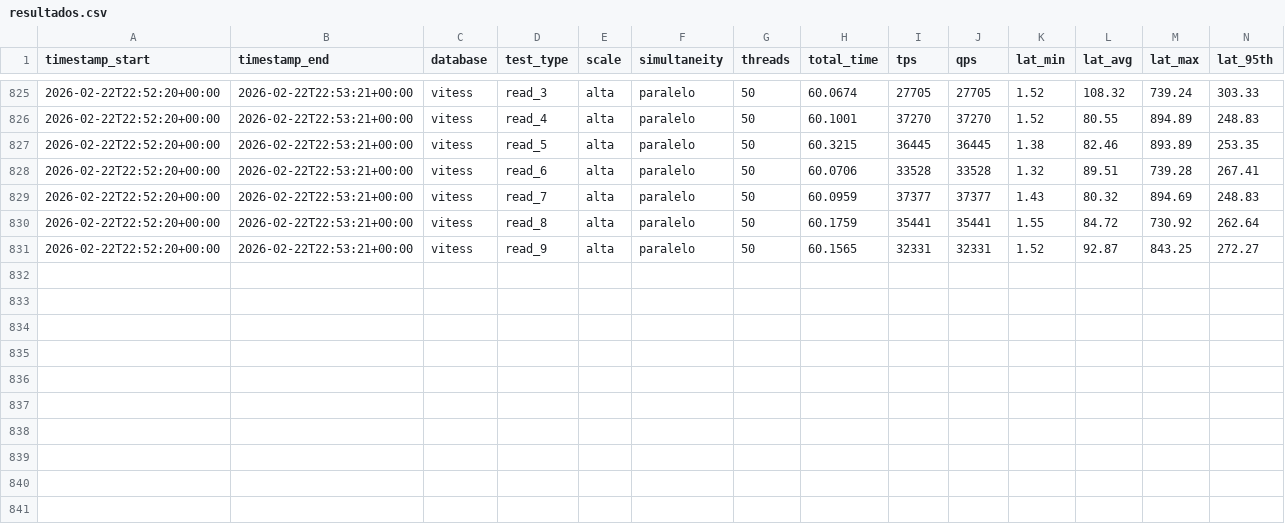
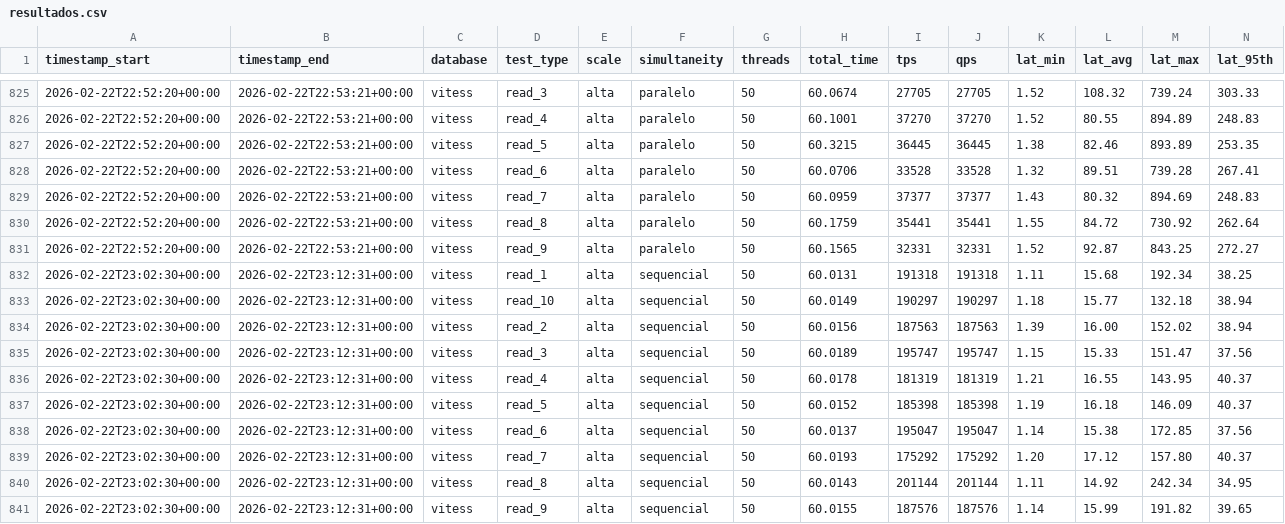
Before and after one commit to marrare/vitess-mysql-performance-comparison, a CSV file: sysbench/results/aws/resultados.csv, drawn as a sheet; only a part is shown, gaps mark what is left out.

Commit message:
test: Add new sequential (alta) read benchmark results

```diff
--- a/sysbench/results/aws/resultados.csv
+++ b/sysbench/results/aws/resultados.csv
@@ -911 +911,11 @@ timestamp_start,timestamp_end,database,test_type,scale,simultaneity,threads,tota
 2026-02-22T22:52:20+00:00,2026-02-22T22:53:21+00:00,vitess,read_9,alta,paralelo,50,60.1565,32331,32331,1.52,92.87,843.25,272.27
+2026-02-22T23:02:30+00:00,2026-02-22T23:12:31+00:00,vitess,read_1,alta,sequencial,50,60.0131,191318,191318,1.11,15.68,192.34,38.25
+2026-02-22T23:02:30+00:00,2026-02-22T23:12:31+00:00,vitess,read_10,alta,sequencial,50,60.0149,190297,190297,1.18,15.77,132.18,38.94
+2026-02-22T23:02:30+00:00,2026-02-22T23:12:31+00:00,vitess,read_2,alta,sequencial,50,60.0156,187563,187563,1.39,16.00,152.02,38.94
+2026-02-22T23:02:30+00:00,2026-02-22T23:12:31+00:00,vitess,read_3,alta,sequencial,50,60.0189,195747,195747,1.15,15.33,151.47,37.56
+2026-02-22T23:02:30+00:00,2026-02-22T23:12:31+00:00,vitess,read_4,alta,sequencial,50,60.0178,181319,181319,1.21,16.55,143.95,40.37
+2026-02-22T23:02:30+00:00,2026-02-22T23:12:31+00:00,vitess,read_5,alta,sequencial,50,60.0152,185398,185398,1.19,16.18,146.09,40.37
+2026-02-22T23:02:30+00:00,2026-02-22T23:12:31+00:00,vitess,read_6,alta,sequencial,50,60.0137,195047,195047,1.14,15.38,172.85,37.56
+2026-02-22T23:02:30+00:00,2026-02-22T23:12:31+00:00,vitess,read_7,alta,sequencial,50,60.0193,175292,175292,1.20,17.12,157.80,40.37
+2026-02-22T23:02:30+00:00,2026-02-22T23:12:31+00:00,vitess,read_8,alta,sequencial,50,60.0143,201144,201144,1.11,14.92,242.34,34.95
+2026-02-22T23:02:30+00:00,2026-02-22T23:12:31+00:00,vitess,read_9,alta,sequencial,50,60.0155,187576,187576,1.14,15.99,191.82,39.65
```
Also changed, not shown: 11 other files.
